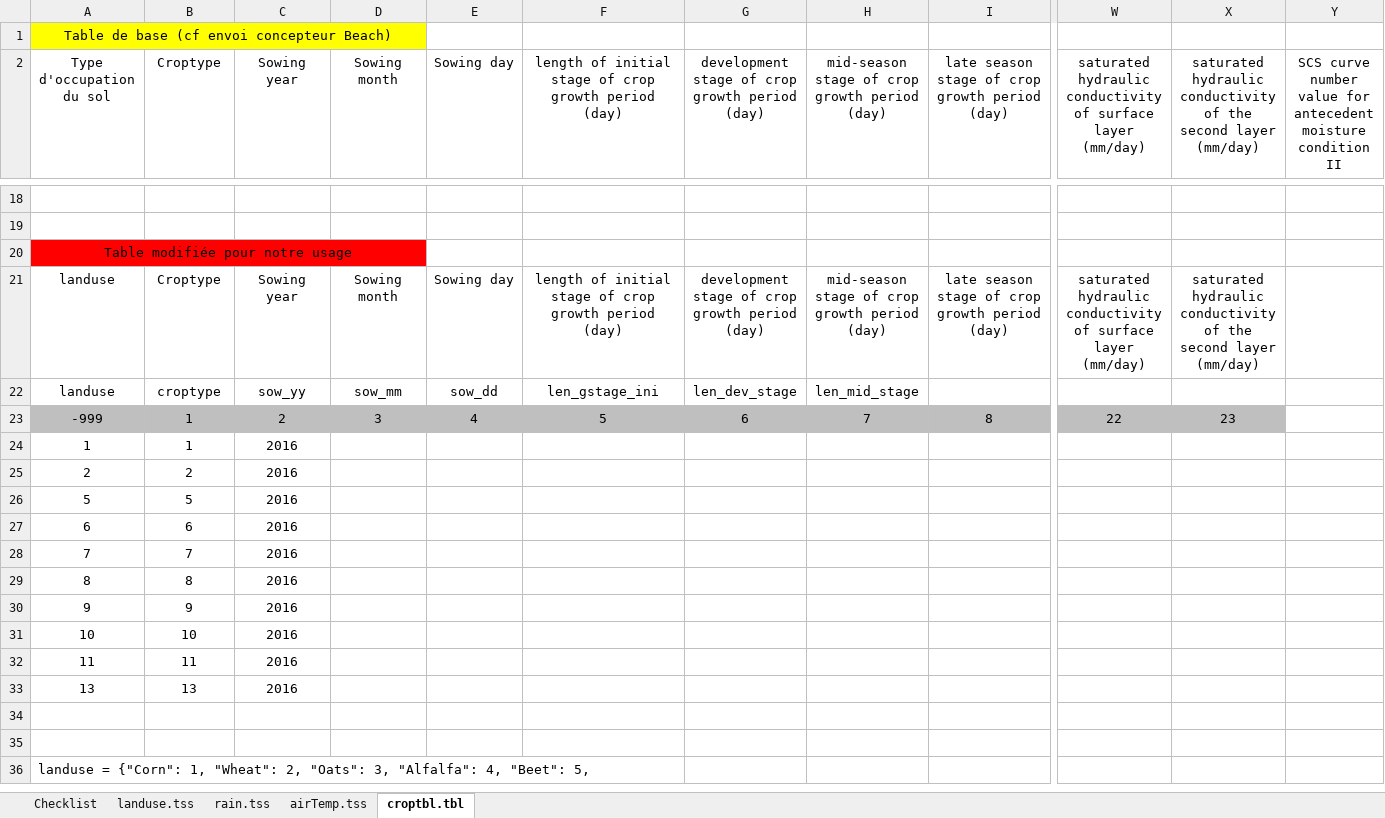
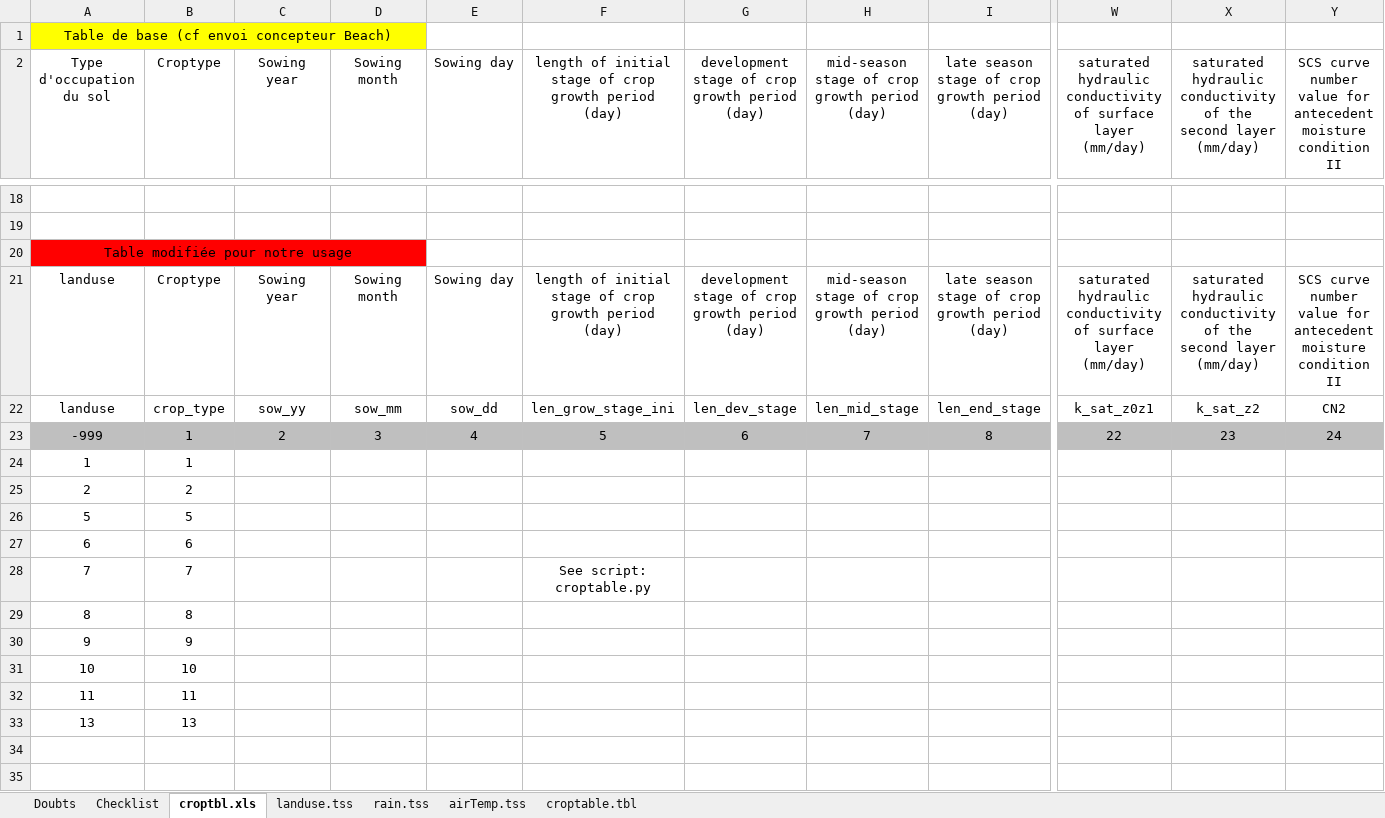
Before and after one commit to DayTimeChunks/pesti-beach16, an Excel workbook: DataInput/Tables/DataSource/InputTables.xlsx, sheet croptbl.xls, drawn as a sheet; only a part is shown, gaps mark what is left out; the shorter side is filled out with more unchanged rows; values as stored, in another font and other column widths than the file's, no borders; charts and pictures not drawn; removed rows and columns are numbered as before the commit, all else as after; rows hold the shown columns only; the diff covers the shown part only; the diff names each change by its address in the sheet, - before the commit and + after, or states it on an @@ line.

Commit message:
crop table finished

```diff
--- a/DataInput/Tables/DataSource/InputTables.xlsx (sheet croptbl.xls)
+++ b/DataInput/Tables/DataSource/InputTables.xlsx (sheet croptbl.xls)
-sheet tab: croptbl.tbl
+sheet tab: croptbl.xls
+sheet tab: Doubts
+sheet tab: croptable.tbl
@@ sheet tab order changed: Doubts | Checklist | croptbl.xls | landuse.tss | rain.tss | airTemp.tss | croptable.tbl @@
-Y21: (empty)
+Y21: SCS curve number value for antecedent moisture condition II
-row 22: landuse | croptype | sow_yy | sow_mm | sow_dd | len_gstage_ini | len_dev_stage | len_mid_stage
+row 22: landuse | crop_type | sow_yy | sow_mm | sow_dd | len_grow_stage_ini | len_dev_stage | len_mid_stage | len_end_stage | k_sat_z0z1 | k_sat_z2 | CN2
-Y23: (empty)
+Y23: 24
-Y23 fill: none
+Y23 fill: #BFBFBF
-C24:C33 (Sowing year): 2016
+C24:C33 (Sowing year): (empty)
-F28: (empty)
+F28: See script: croptable.py
```
Also changed, not shown: 28 added rows elsewhere in this sheet, charts or pictures, 8 other files.
